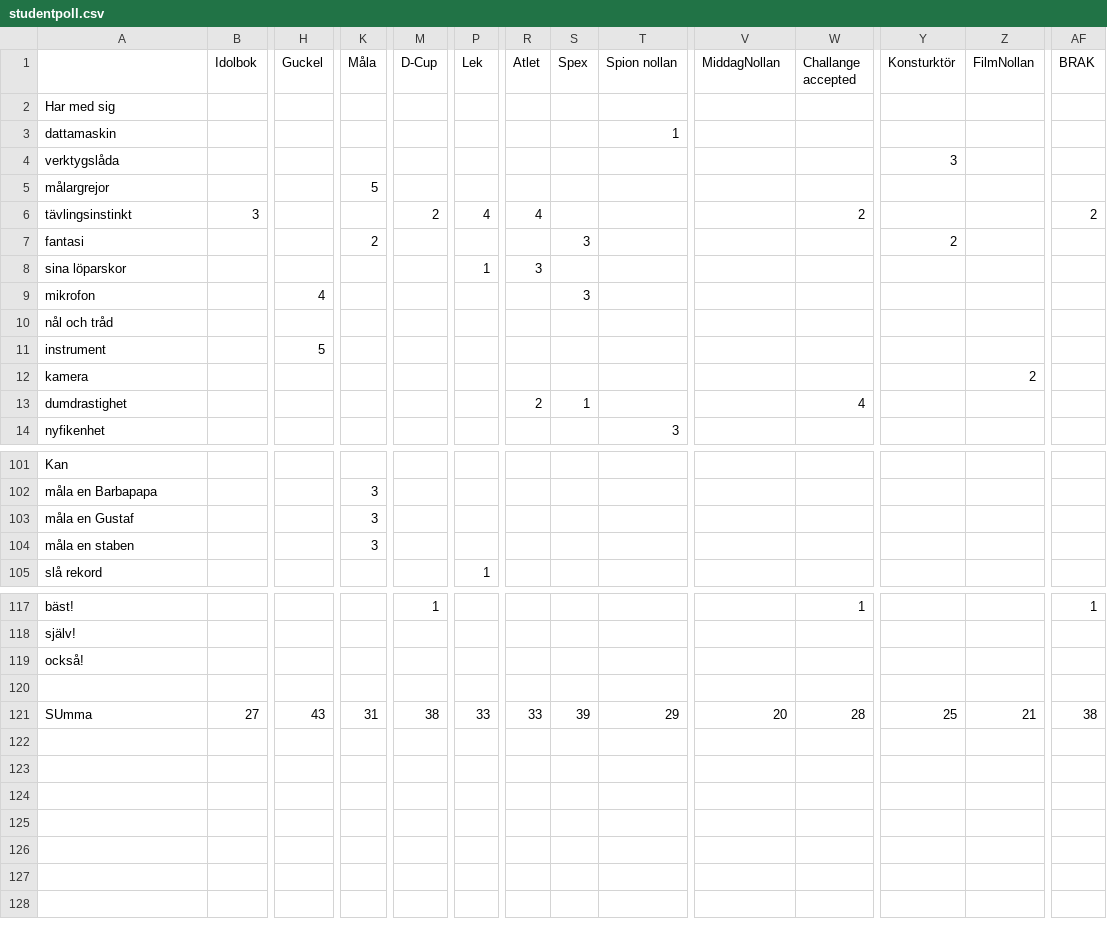
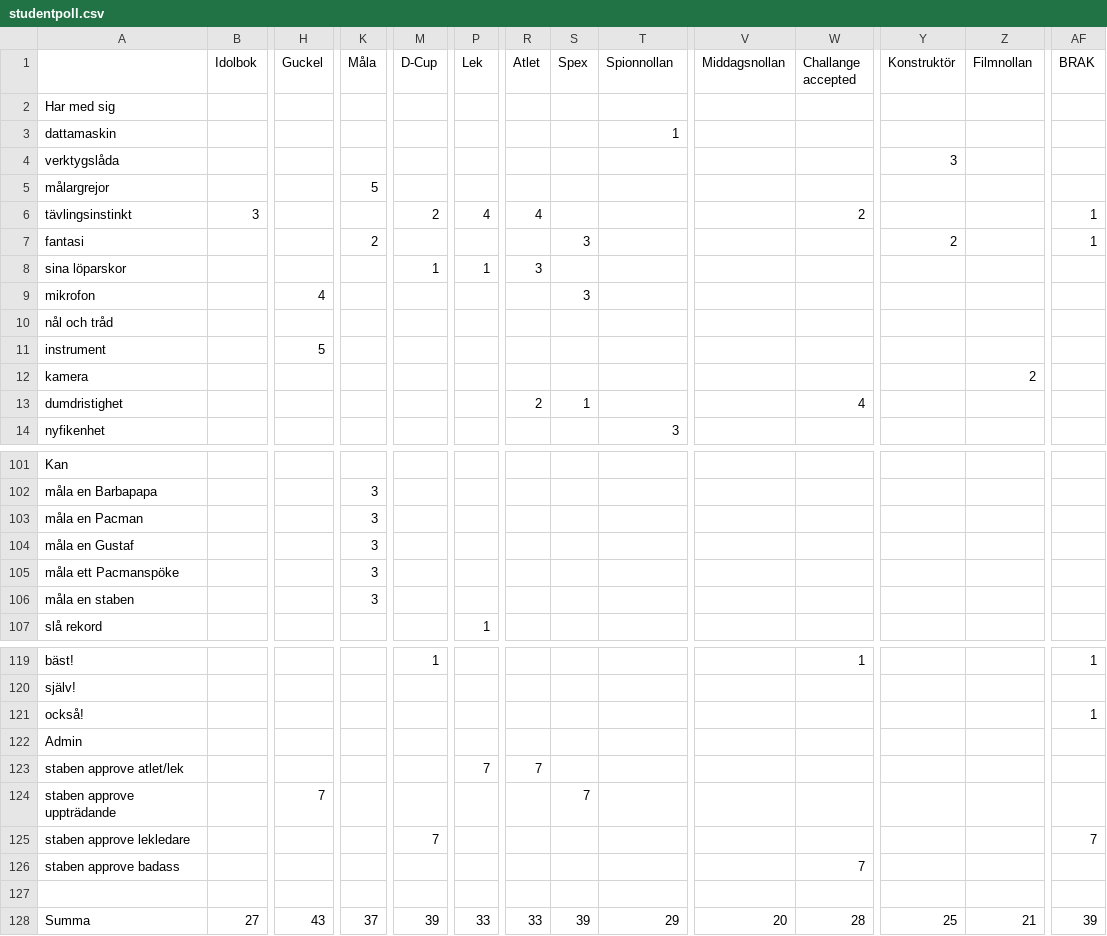
Before and after one commit to jwanglof/STABEN, a CSV file: dev/studentpoll.csv, drawn as a sheet; only a part is shown, gaps mark what is left out; addresses are those after the commit; rows hold the shown columns only; the diff covers the shown part only; the diff names each change by its address in the sheet, - before the commit and + after, or states it on an @@ line.

Commit message:
Updated studentpoll.csv

```diff
--- a/dev/studentpoll.csv
+++ b/dev/studentpoll.csv
-T1: Spion nollan
+T1: Spionnollan
-V1: MiddagNollan
+V1: Middagsnollan
-Y1: Konsturktör
+Y1: Konstruktör
-Z1: FilmNollan
+Z1: Filmnollan
-AF6 (BRAK): 2
+AF6 (BRAK): 1
-AF7 (BRAK): (empty)
+AF7 (BRAK): 1
-M8 (D-Cup): (empty)
+M8 (D-Cup): 1
-A13: dumdrastighet
+A13: dumdristighet
+row 103: måla en Pacman |  |  | 3
+row 105: måla ett Pacmanspöke |  |  | 3
-AF121 (BRAK): (empty)
+AF121 (BRAK): 1
+row 122: Admin
+row 123: staben approve atlet/lek |  |  |  |  | 7 | 7
+row 124: staben approve uppträdande |  | 7 |  |  |  |  | 7
+row 125: staben approve lekledare |  |  |  | 7 |  |  |  |  |  |  |  |  | 7
+row 126: staben approve badass |  |  |  |  |  |  |  |  |  | 7
-A128: SUmma
+A128: Summa
-K128 (Måla): 31
+K128 (Måla): 37
-M128 (D-Cup): 38
+M128 (D-Cup): 39
-AF128 (BRAK): 38
+AF128 (BRAK): 39
```
Also changed, not shown: 8 edited cells elsewhere in this file.
